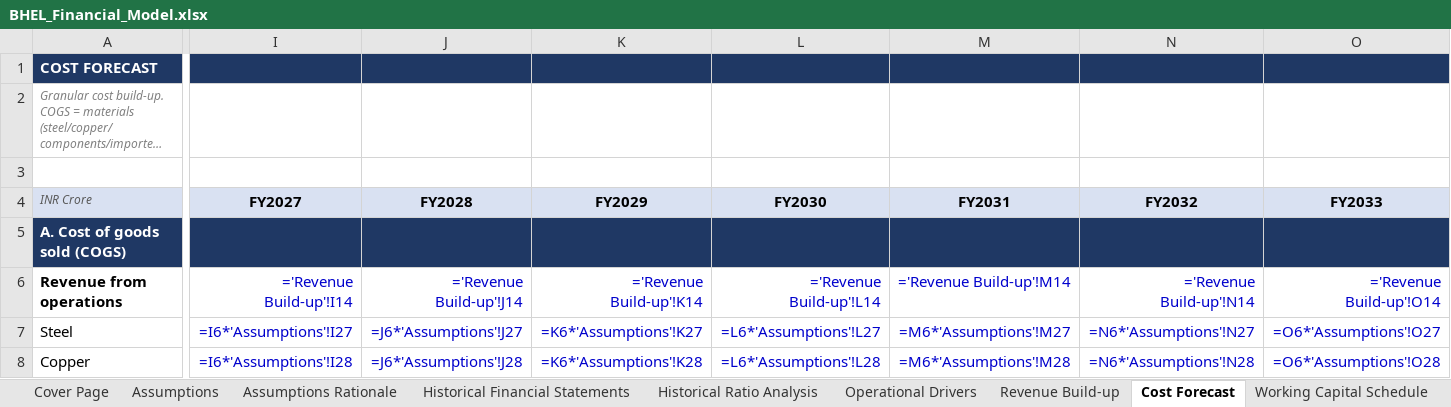
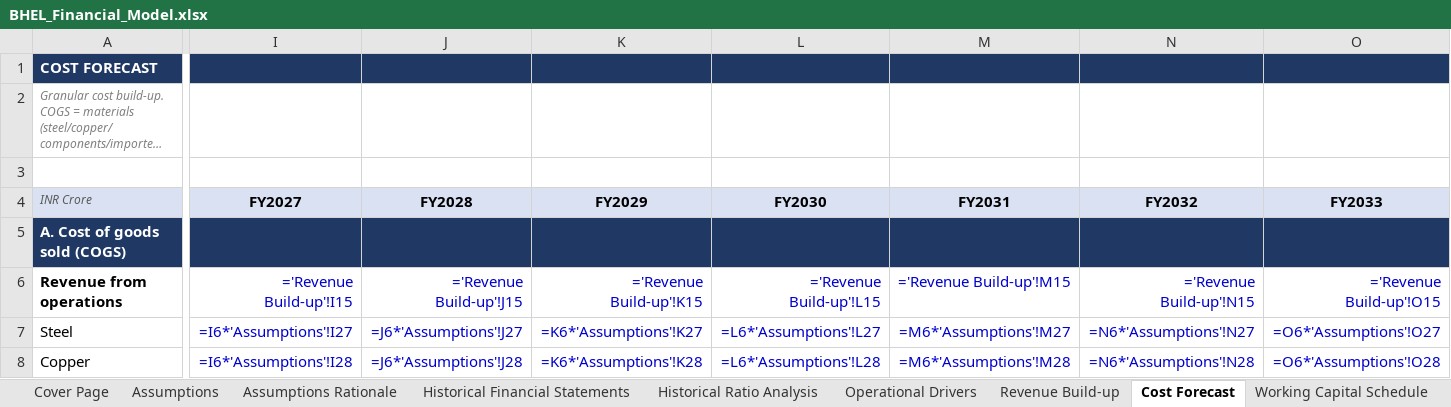
Before and after one commit to mbashivam897-rgb/BHEL, an Excel workbook: BHEL_Financial_Model.xlsx, sheet Cost Forecast, drawn as a sheet; only a part is shown, gaps mark what is left out; long unchanged cells end in …; values as stored, in another font and other column widths than the file's, no borders; formulas without a stored value are shown as written; the diff names each change by its address in the sheet, - before the commit and + after, or states it on an @@ line.

```diff
--- a/BHEL_Financial_Model.xlsx (sheet Cost Forecast)
+++ b/BHEL_Financial_Model.xlsx (sheet Cost Forecast)
-I6 (FY2027): ='Revenue Build-up'!I14
+I6 (FY2027): ='Revenue Build-up'!I15
-J6 (FY2028): ='Revenue Build-up'!J14
+J6 (FY2028): ='Revenue Build-up'!J15
-K6 (FY2029): ='Revenue Build-up'!K14
+K6 (FY2029): ='Revenue Build-up'!K15
-L6 (FY2030): ='Revenue Build-up'!L14
+L6 (FY2030): ='Revenue Build-up'!L15
-M6 (FY2031): ='Revenue Build-up'!M14
+M6 (FY2031): ='Revenue Build-up'!M15
-N6 (FY2032): ='Revenue Build-up'!N14
+N6 (FY2032): ='Revenue Build-up'!N15
-O6 (FY2033): ='Revenue Build-up'!O14
+O6 (FY2033): ='Revenue Build-up'!O15
```
Also changed, not shown: sheet Revenue Build-up, sheet Operational Drivers, sheet Error Checks, sheet Forecast Financial Statements, sheet Dashboard, charts or pictures, 1 other file.
